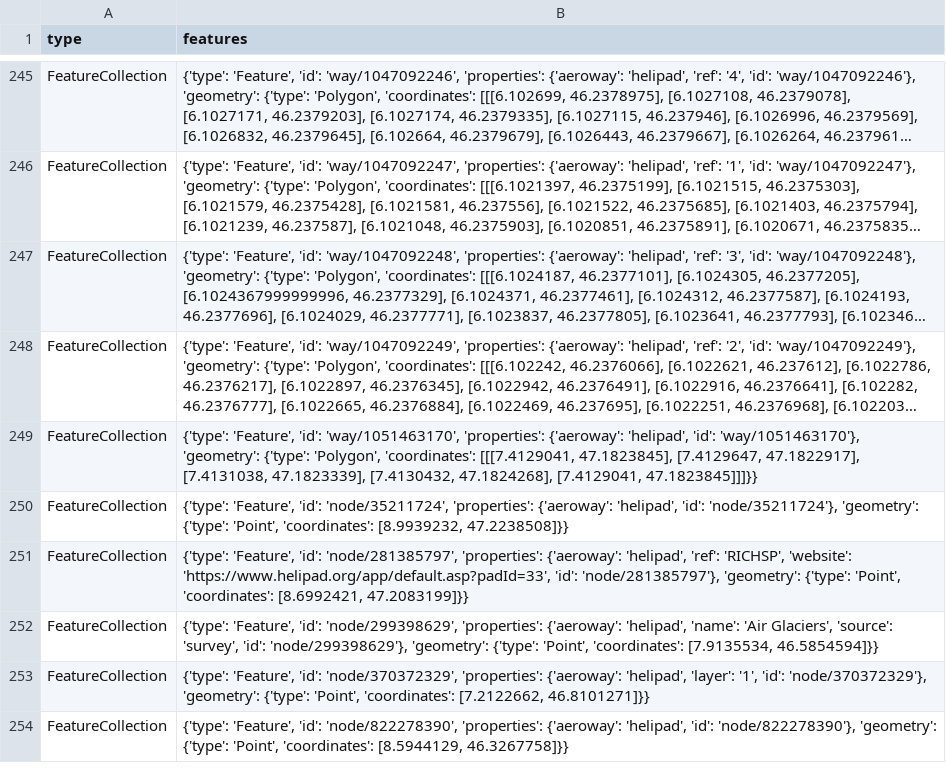
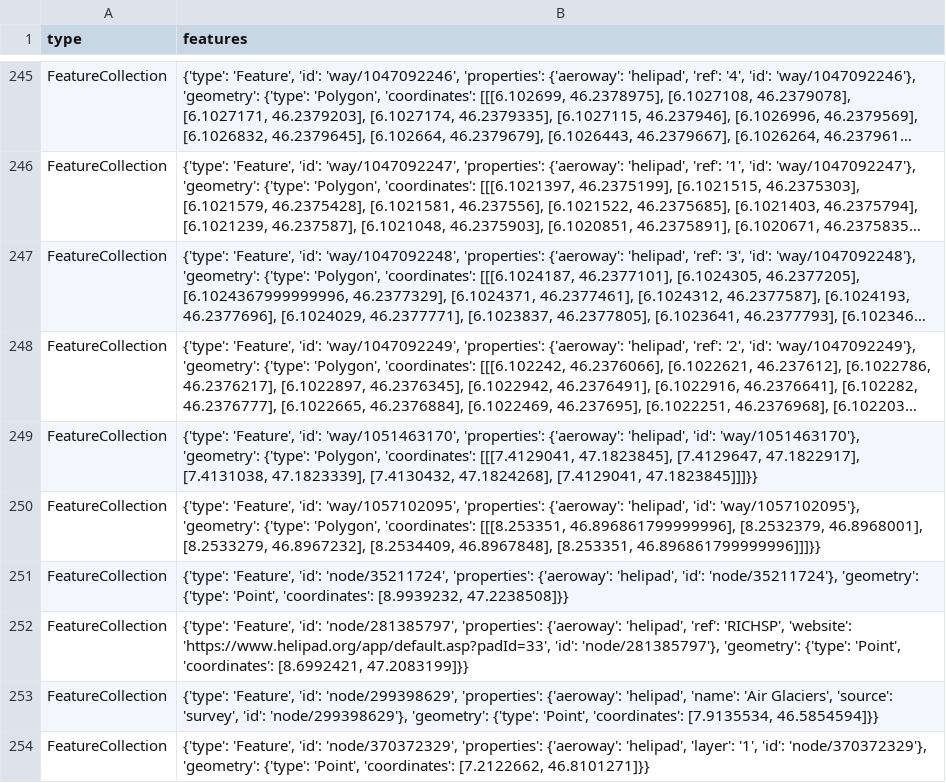
Before and after one commit to chnuessli/elz-data, a CSV file: data/csv/helipad/helipads_switzerland.csv, drawn as a sheet; only a part is shown, gaps mark what is left out; the shorter side is filled out with more unchanged rows; long unchanged cells end in …; the diff names each change by its address in the sheet, - before the commit and + after, or states it on an @@ line.

```diff
--- a/data/csv/helipad/helipads_switzerland.csv
+++ b/data/csv/helipad/helipads_switzerland.csv
+row 250: FeatureCollection | {'type': 'Feature', 'id': 'way/1057102095', 'properties': {'aeroway': 'helipad', 'id': 'way/1057102095'}, 'geometry': {'type': 'Polygon', 'coordinates': [[[8.253351, 46.896861799999996], [8.2532379, 46.8968001], [8.2533279, 46.8967232], [8.2534409, 46.8967848], [8.253351, 46.896861799999996]]]}}
```
Also changed, not shown: data/csv/access/gates/gates_dispo_srz.csv, data/csv/access/gates/gates_kt_zh.csv, 8 other files.
